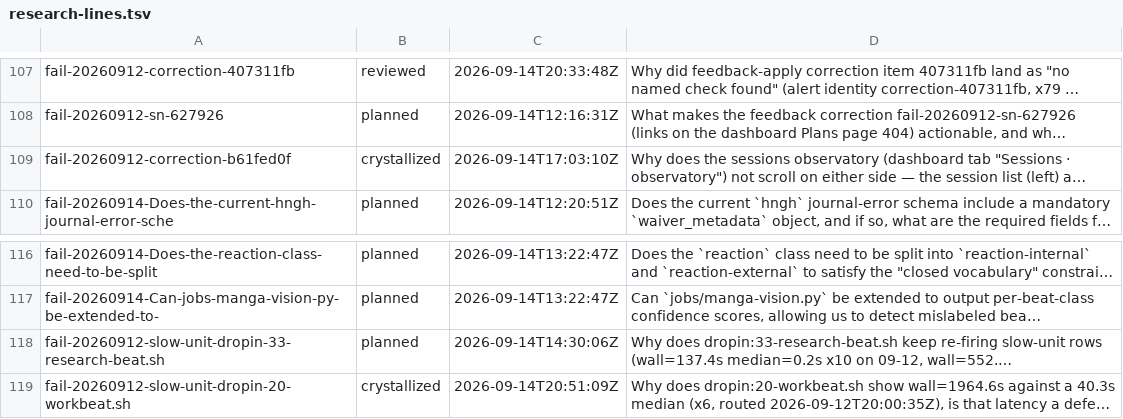
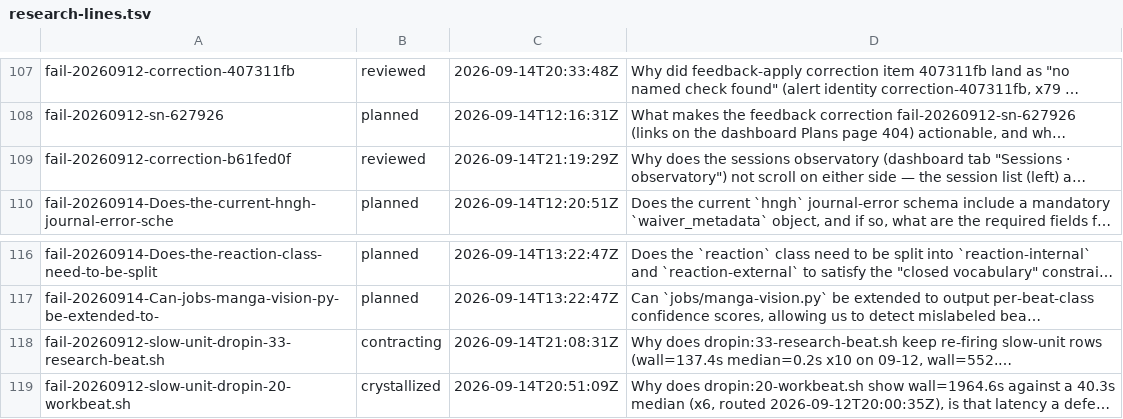
Before and after one commit to boundring/hngh, a TSV file: automation/research-lines.tsv, drawn as a sheet; only a part is shown, gaps mark what is left out; long unchanged cells end in …; the diff names each change by its address in the sheet, - before the commit and + after, or states it on an @@ line.

```diff
--- a/automation/research-lines.tsv
+++ b/automation/research-lines.tsv
-B109: crystallized
+B109: reviewed
-C109: 2026-09-14T17:03:10Z
+C109: 2026-09-14T21:19:29Z
-B118: planned
+B118: contracting
-C118: 2026-09-14T14:30:06Z
+C118: 2026-09-14T21:08:31Z
```
Also changed, not shown: automation/research-dispositions.tsv.
